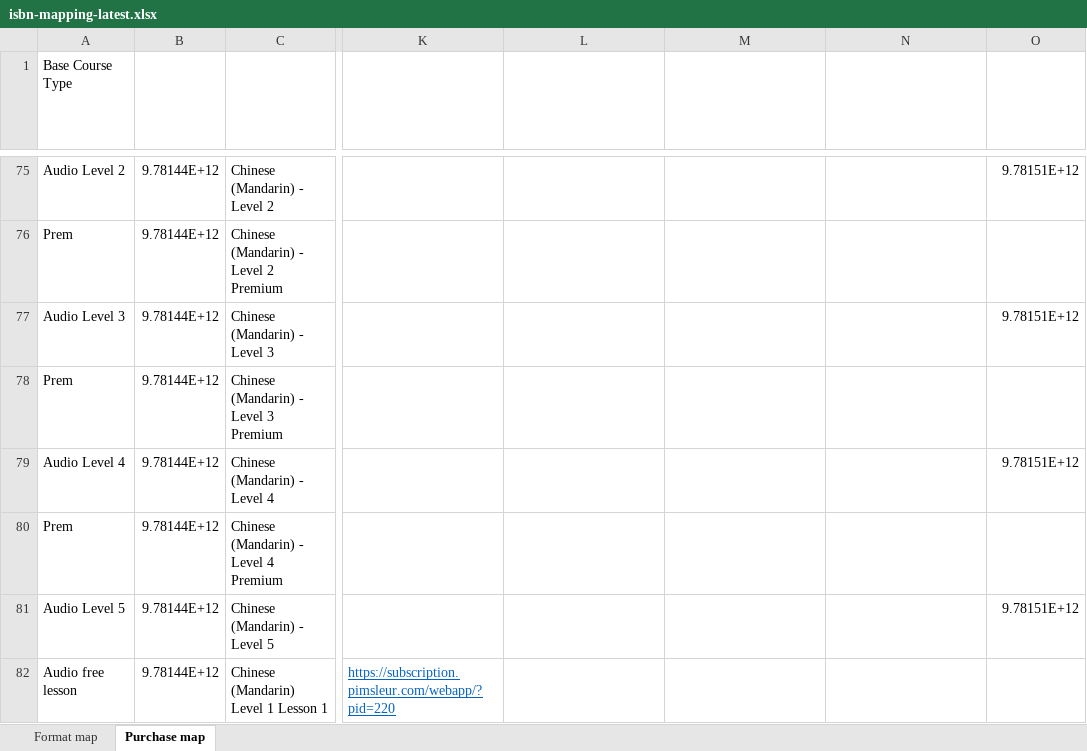
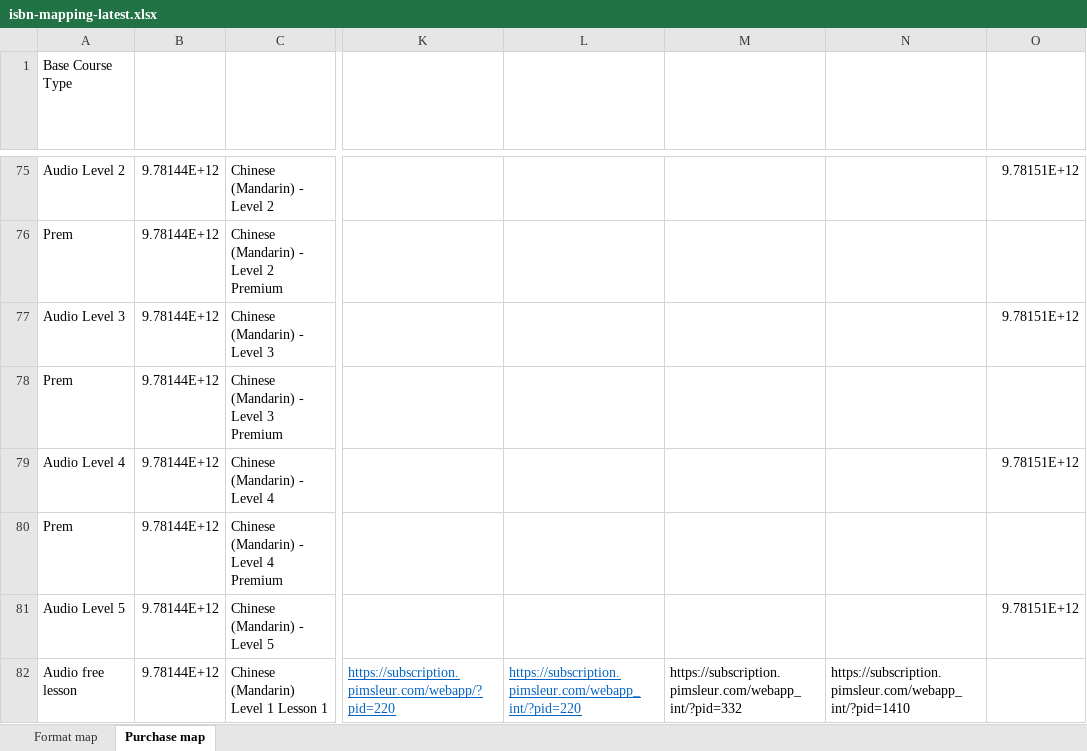
Before and after one commit to snsdigitaldevs/convert-isbn-mapping, an Excel workbook: isbn-mapping-latest.xlsx, sheet Purchase map, drawn as a sheet; only a part is shown, gaps mark what is left out; values as stored, in another font and other column widths than the file's, no borders; the diff covers the shown part only; the diff names each change by its address in the sheet, - before the commit and + after, or states it on an @@ line.

Commit message:
web subscription

```diff
--- a/isbn-mapping-latest.xlsx (sheet Purchase map)
+++ b/isbn-mapping-latest.xlsx (sheet Purchase map)
-L82: (empty)
+L82: https://subscription.pimsleur.com/webapp_int/?pid=220
-M82 (Upsell2 web app add-to-cart UK): (empty)
+M82 (Upsell2 web app add-to-cart UK): https://subscription.pimsleur.com/webapp_int/?pid=332
-N82: (empty)
+N82: https://subscription.pimsleur.com/webapp_int/?pid=1410
```
Also changed, not shown: 1 added row, 1 removed row, 120 edited cells and cell formats elsewhere in this sheet, hidden cells.
